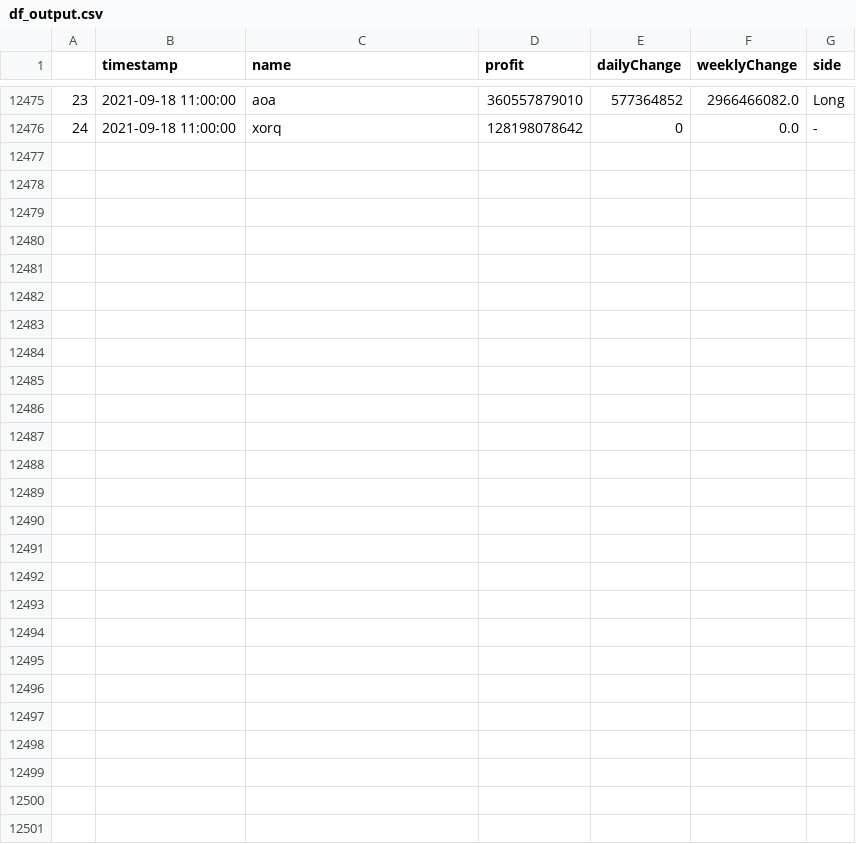
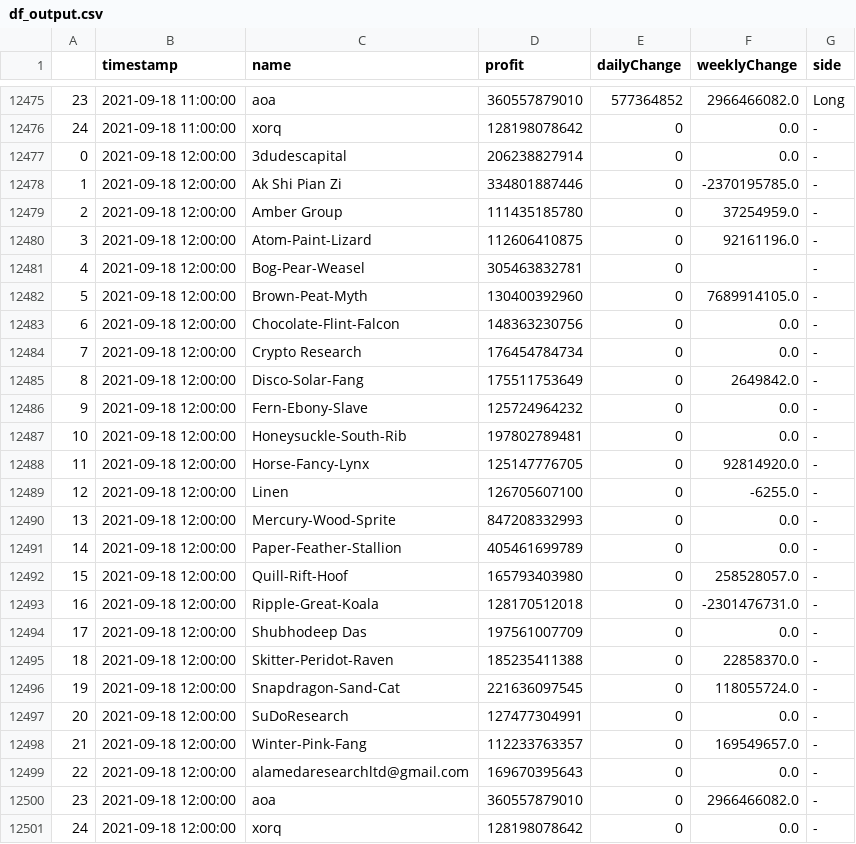
Before and after one commit to karl6885/bitmex-leaderboard-scraper-with-flat, a CSV file: df_output.csv, drawn as a sheet; only a part is shown, gaps mark what is left out; the diff names each change by its address in the sheet, - before the commit and + after, or states it on an @@ line.

Commit message:
Flat: latest data (2021-09-18T12:32:41.373Z) {   "date": "2021-09-18T12:32:41.373Z",   "files": [     {       "name": "bitmex-leaderboard.json",       "deltaBytes": -129,       "source": "https://api.btctools.io/api/leaderboard"     },     {       "name": "df_output.csv",       "deltaBytes": 1599,       "source": "https://api.btctools.io/api/leaderboard"     }   ] }

```diff
--- a/df_output.csv
+++ b/df_output.csv
+row 12477: 0 | 2021-09-18 12:00:00 | 3dudescapital | 206238827914 | 0 | 0.0 | -
+row 12478: 1 | 2021-09-18 12:00:00 | Ak Shi Pian Zi | 334801887446 | 0 | -2370195785.0 | -
+row 12479: 2 | 2021-09-18 12:00:00 | Amber Group | 111435185780 | 0 | 37254959.0 | -
+row 12480: 3 | 2021-09-18 12:00:00 | Atom-Paint-Lizard | 112606410875 | 0 | 92161196.0 | -
+row 12481: 4 | 2021-09-18 12:00:00 | Bog-Pear-Weasel | 305463832781 | 0 |  | -
+row 12482: 5 | 2021-09-18 12:00:00 | Brown-Peat-Myth | 130400392960 | 0 | 7689914105.0 | -
+row 12483: 6 | 2021-09-18 12:00:00 | Chocolate-Flint-Falcon | 148363230756 | 0 | 0.0 | -
+row 12484: 7 | 2021-09-18 12:00:00 | Crypto Research | 176454784734 | 0 | 0.0 | -
+row 12485: 8 | 2021-09-18 12:00:00 | Disco-Solar-Fang | 175511753649 | 0 | 2649842.0 | -
+row 12486: 9 | 2021-09-18 12:00:00 | Fern-Ebony-Slave | 125724964232 | 0 | 0.0 | -
+row 12487: 10 | 2021-09-18 12:00:00 | Honeysuckle-South-Rib | 197802789481 | 0 | 0.0 | -
+row 12488: 11 | 2021-09-18 12:00:00 | Horse-Fancy-Lynx | 125147776705 | 0 | 92814920.0 | -
+row 12489: 12 | 2021-09-18 12:00:00 | Linen | 126705607100 | 0 | -6255.0 | -
+row 12490: 13 | 2021-09-18 12:00:00 | Mercury-Wood-Sprite | 847208332993 | 0 | 0.0 | -
+row 12491: 14 | 2021-09-18 12:00:00 | Paper-Feather-Stallion | 405461699789 | 0 | 0.0 | -
+row 12492: 15 | 2021-09-18 12:00:00 | Quill-Rift-Hoof | 165793403980 | 0 | 258528057.0 | -
+row 12493: 16 | 2021-09-18 12:00:00 | Ripple-Great-Koala | 128170512018 | 0 | -2301476731.0 | -
+row 12494: 17 | 2021-09-18 12:00:00 | Shubhodeep Das | 197561007709 | 0 | 0.0 | -
+row 12495: 18 | 2021-09-18 12:00:00 | Skitter-Peridot-Raven | 185235411388 | 0 | 22858370.0 | -
+row 12496: 19 | 2021-09-18 12:00:00 | Snapdragon-Sand-Cat | 221636097545 | 0 | 118055724.0 | -
+row 12497: 20 | 2021-09-18 12:00:00 | SuDoResearch | 127477304991 | 0 | 0.0 | -
+row 12498: 21 | 2021-09-18 12:00:00 | Winter-Pink-Fang | 112233763357 | 0 | 169549657.0 | -
+row 12499: 22 | 2021-09-18 12:00:00 | alamedaresearchltd@gmail.com | 169670395643 | 0 | 0.0 | -
+row 12500: 23 | 2021-09-18 12:00:00 | aoa | 360557879010 | 0 | 2966466082.0 | -
+row 12501: 24 | 2021-09-18 12:00:00 | xorq | 128198078642 | 0 | 0.0 | -
```
Also changed, not shown: 1 other file.
